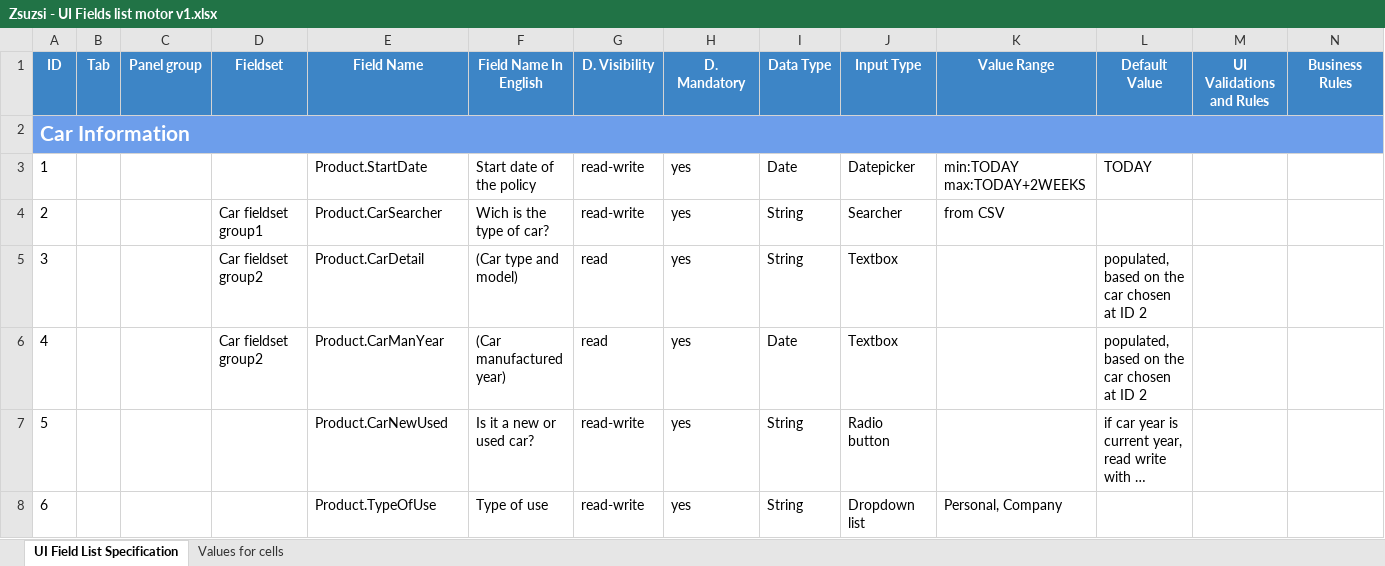
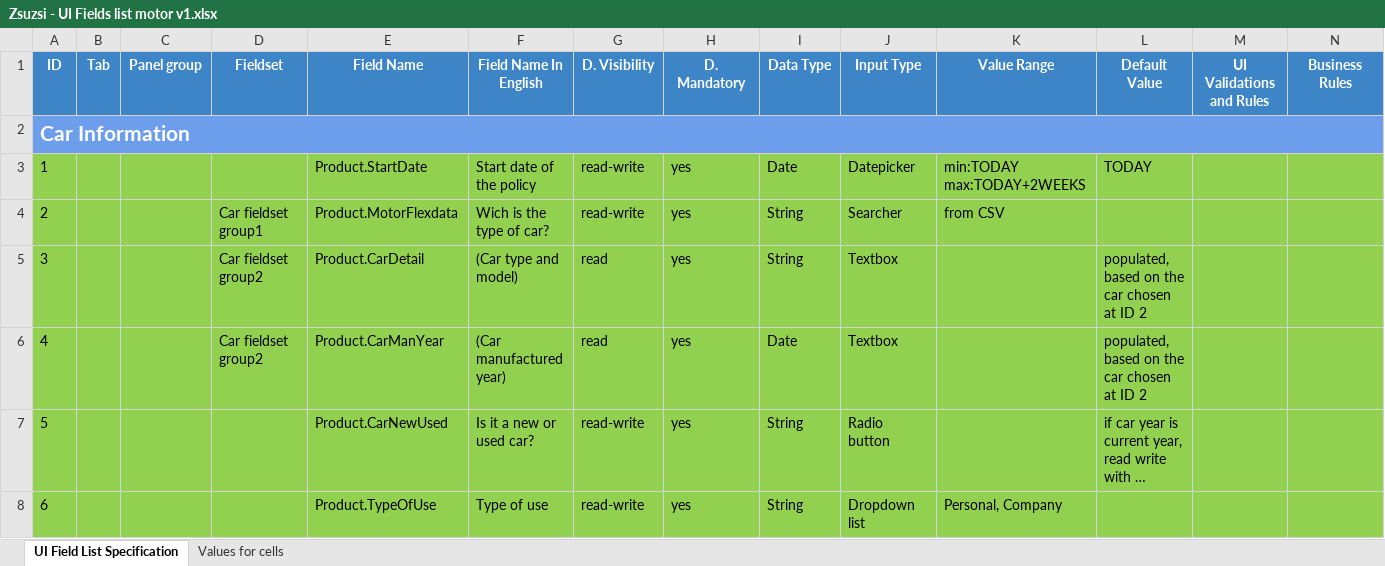
Before and after one commit to popcsenge/git_training_sandbox, an Excel workbook: Zsuzsi_Schliffer/Training/motor/Zsuzsi - UI Fields list motor v1.xlsx, sheet UI Field List Specification, drawn as a sheet; only a part is shown; long unchanged cells end in …; values as stored, in another font and other column widths than the file's, no borders; the diff covers the shown part only; the diff names each change by its address in the sheet, - before the commit and + after, or states it on an @@ line.

```diff
--- a/Zsuzsi_Schliffer/Training/motor/Zsuzsi - UI Fields list motor v1.xlsx (sheet UI Field List Specification)
+++ b/Zsuzsi_Schliffer/Training/motor/Zsuzsi - UI Fields list motor v1.xlsx (sheet UI Field List Specification)
-A3:N8 fill: none
+A3:N8 fill: #92D050
-E4 (Field Name): Product.CarSearcher
+E4 (Field Name): Product.MotorFlexdata
```
Also changed, not shown: cell formats elsewhere in this sheet, Zsuzsi_Schliffer/Training/Training1/DriverAgeExcel.xlsx, 2 other files.
